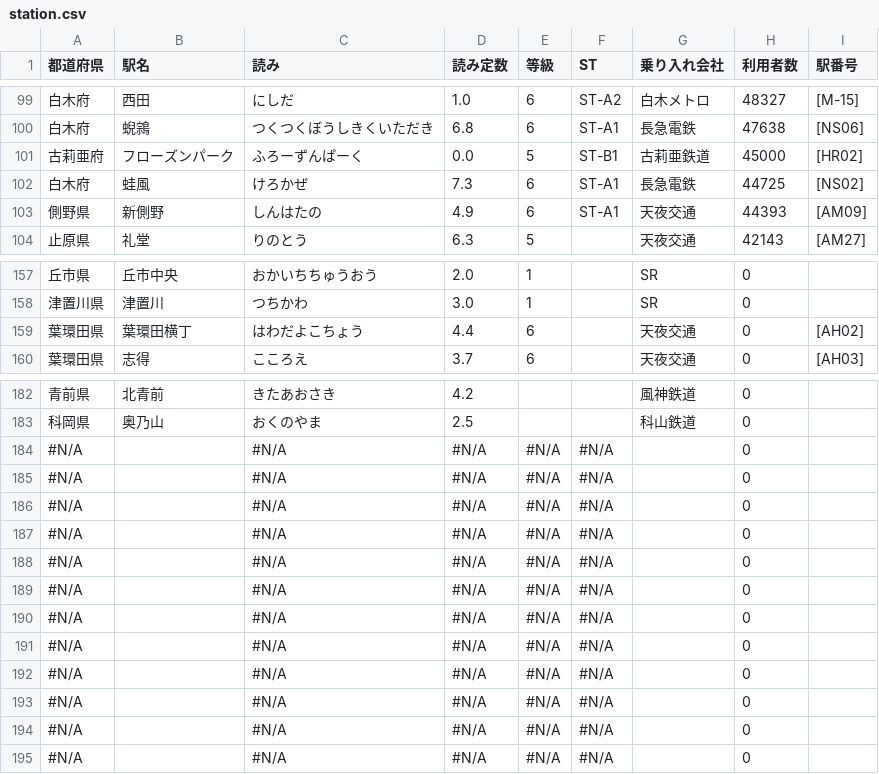
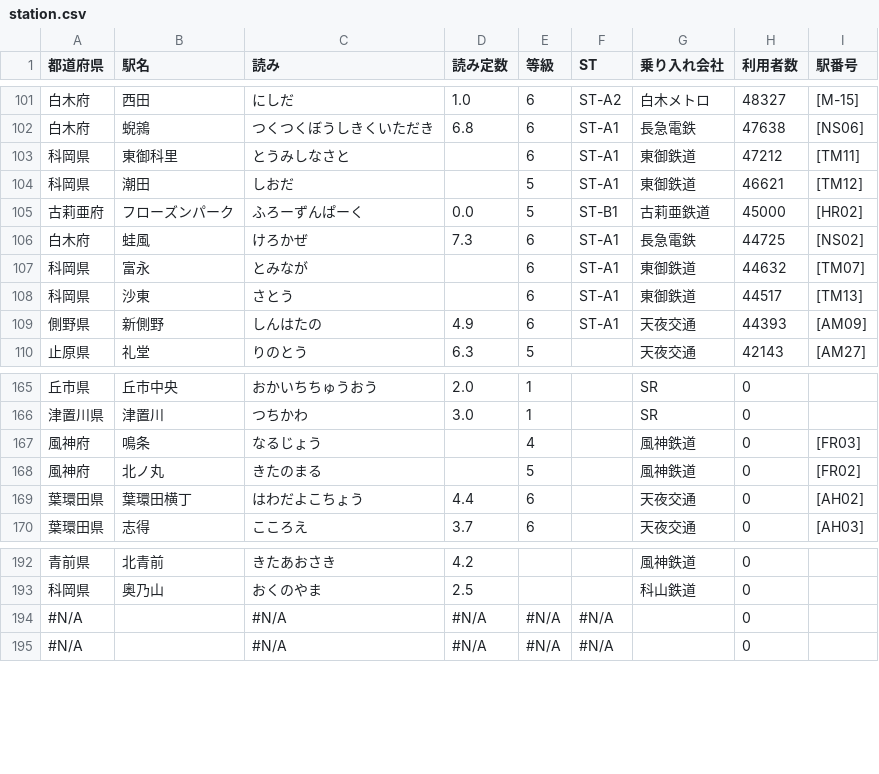
Before and after one commit to shirotetsu-shiojima/seiyo_map, a CSV file: station.csv, drawn as a sheet; only a part is shown, gaps mark what is left out; the diff covers the shown part only.

Commit message:
Add files via upload

```diff
--- a/station.csv
+++ b/station.csv
@@ -101,4 +103,8 @@
 白木府,蜺鶎,つくつくぼうしきくいただき,6.8,6,ST-A1,長急電鉄,47638,[NS06]
+科岡県,東御科里,とうみしなさと,,6,ST-A1,東御鉄道,47212,[TM11]
+科岡県,潮田,しおだ,,5,ST-A1,東御鉄道,46621,[TM12]
 古莉亜府,フローズンパーク,ふろーずんぱーく,0.0,5,ST-B1,古莉亜鉄道,45000,[HR02]
 白木府,蛙風,けろかぜ,7.3,6,ST-A1,長急電鉄,44725,[NS02]
+科岡県,富永,とみなが,,6,ST-A1,東御鉄道,44632,[TM07]
+科岡県,沙東,さとう,,6,ST-A1,東御鉄道,44517,[TM13]
 側野県,新側野,しんはたの,4.9,6,ST-A1,天夜交通,44393,[AM09]
@@ -159,2 +167,4 @@
 津置川県,津置川,つちかわ,3.0,1,,SR,0,
+風神府,鳴条,なるじょう,,4,,風神鉄道,0,[FR03]
+風神府,北ノ丸,きたのまる,,5,,風神鉄道,0,[FR02]
 葉環田県,葉環田横丁,はわだよこちょう,4.4,6,,天夜交通,0,[AH02]
@@ -184,12 +194,2 @@
 科岡県,奥乃山,おくのやま,2.5,,,科山鉄道,0,
-#N/A,,#N/A,#N/A,#N/A,#N/A,,0,
-#N/A,,#N/A,#N/A,#N/A,#N/A,,0,
-#N/A,,#N/A,#N/A,#N/A,#N/A,,0,
-#N/A,,#N/A,#N/A,#N/A,#N/A,,0,
-#N/A,,#N/A,#N/A,#N/A,#N/A,,0,
-#N/A,,#N/A,#N/A,#N/A,#N/A,,0,
-#N/A,,#N/A,#N/A,#N/A,#N/A,,0,
-#N/A,,#N/A,#N/A,#N/A,#N/A,,0,
-#N/A,,#N/A,#N/A,#N/A,#N/A,,0,
-#N/A,,#N/A,#N/A,#N/A,#N/A,,0,
 #N/A,,#N/A,#N/A,#N/A,#N/A,,0,
```
Also changed, not shown: 4 added rows and 5 edited cells elsewhere in this file.
